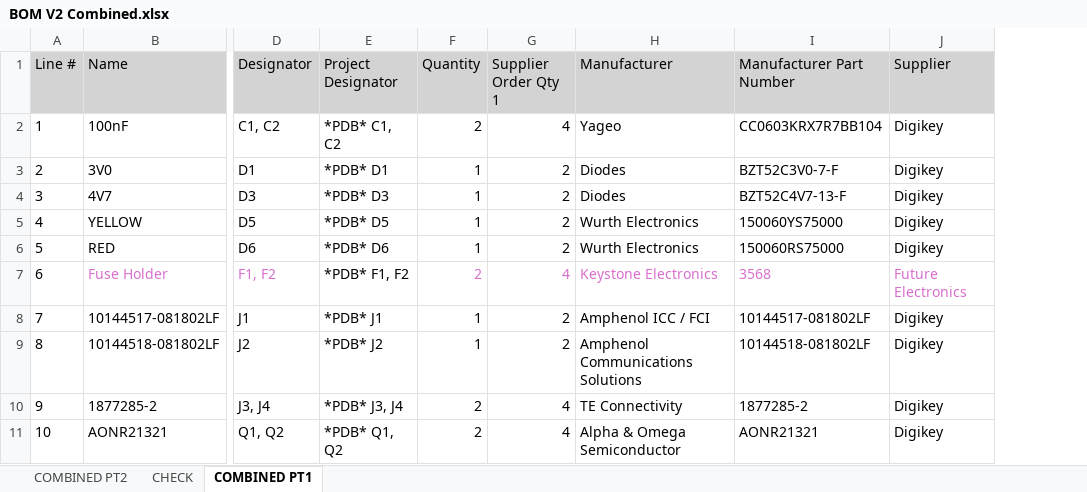
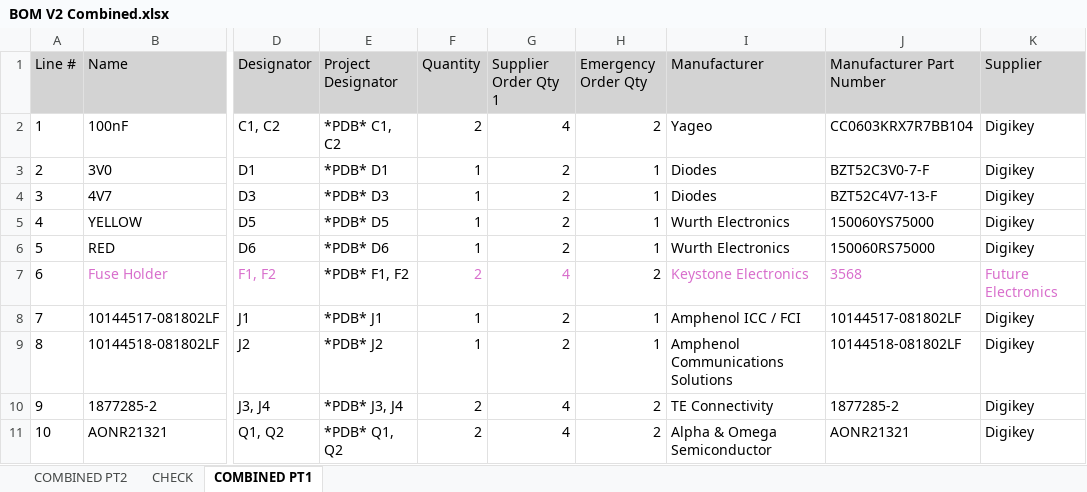
Before and after one commit to yomole/TailGator, an Excel workbook: PCB/BOM/BOM V2 Combined.xlsx, sheet COMBINED PT1, drawn as a sheet; only a part is shown, gaps mark what is left out; values as stored, in another font and other column widths than the file's, no borders; conditional formats and table styles not drawn; the diff names each change by its address in the sheet, - before the commit and + after, or states it on an @@ line.

```diff
--- a/PCB/BOM/BOM V2 Combined.xlsx (sheet COMBINED PT1)
+++ b/PCB/BOM/BOM V2 Combined.xlsx (sheet COMBINED PT1)
+column H (Emergency Order Qty), rows 2-11: 2 | 1 | 1 | 1 | 1 | 2 | 1 | 1 | 2 | 2
```
Also changed, not shown: sheet COMBINED PT2, formulas that keep their value, 10 other files.
